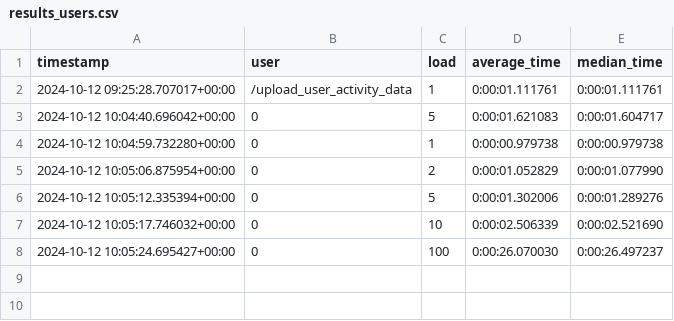
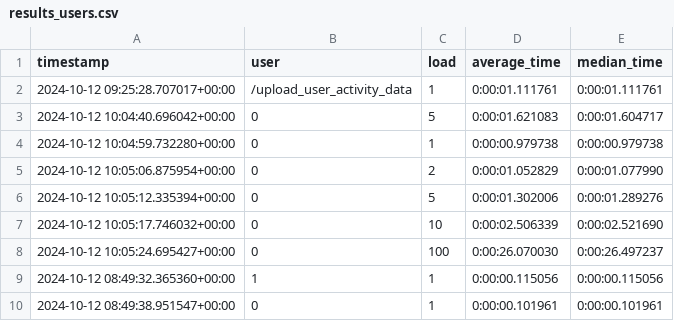
Before and after one commit to benceluzsinszky/thesis, a CSV file: results_users.csv, drawn as a sheet; the diff names each change by its address in the sheet, - before the commit and + after, or states it on an @@ line.

Commit message:
added my user to users

```diff
--- a/results_users.csv
+++ b/results_users.csv
+row 9: 2024-10-12 08:49:32.365360+00:00 | 1 | 1 | 0:00:00.115056 | 0:00:00.115056
+row 10: 2024-10-12 08:49:38.951547+00:00 | 0 | 1 | 0:00:00.101961 | 0:00:00.101961
```
Also changed, not shown: 1 other file.
